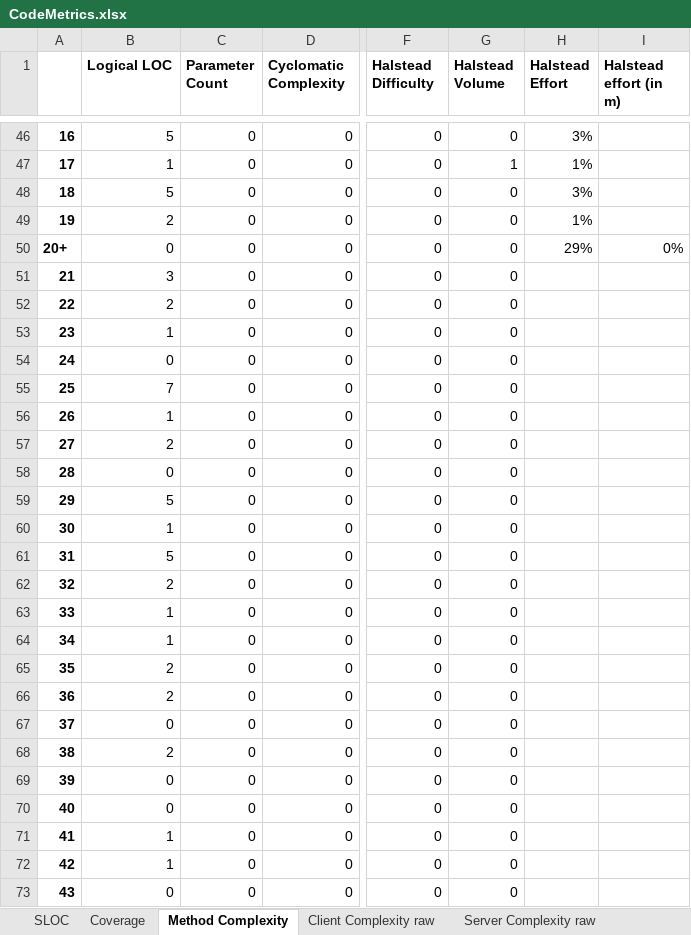
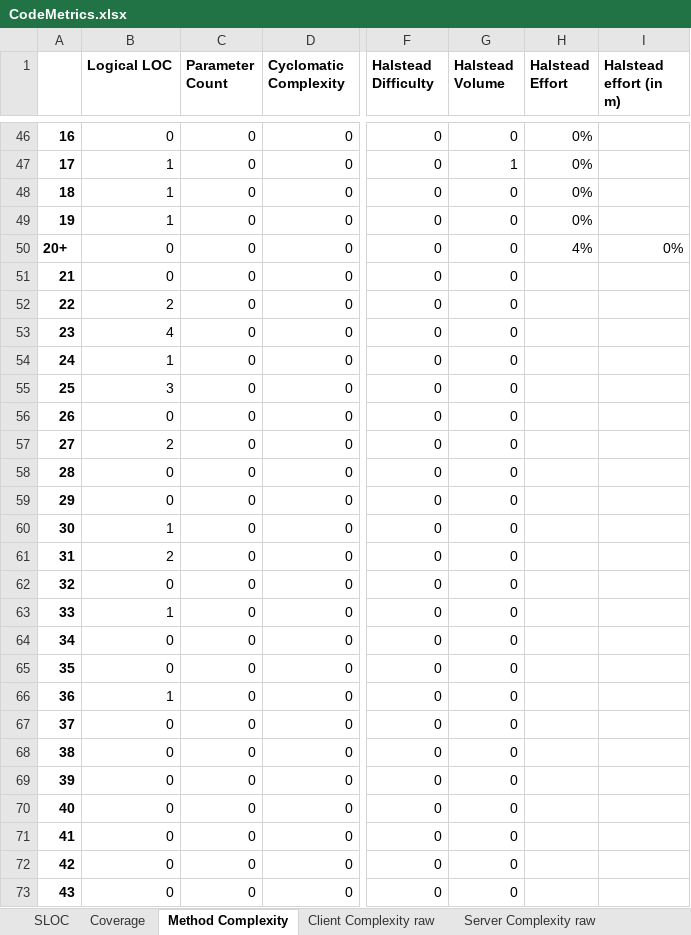
Before and after one commit to moonline/HSR.BA.Documentation, an Excel workbook: projectPlan/media/spreadsheets/CodeMetrics.xlsx, sheet Method Complexity, drawn as a sheet; only a part is shown, gaps mark what is left out; values as stored, in another font and other column widths than the file's, no borders; charts and pictures not drawn; the diff covers the shown part only; the diff names each change by its address in the sheet, - before the commit and + after, or states it on an @@ line.

```diff
--- a/projectPlan/media/spreadsheets/CodeMetrics.xlsx (sheet Method Complexity)
+++ b/projectPlan/media/spreadsheets/CodeMetrics.xlsx (sheet Method Complexity)
-B46 (Logical LOC): 5
+B46 (Logical LOC): 0
-H46 (Halstead Effort): 3%
+H46 (Halstead Effort): 0%
-H47 (Halstead Effort): 1%
+H47 (Halstead Effort): 0%
-B48 (Logical LOC): 5
+B48 (Logical LOC): 1
-H48 (Halstead Effort): 3%
+H48 (Halstead Effort): 0%
-B49 (Logical LOC): 2
+B49 (Logical LOC): 1
-H49 (Halstead Effort): 1%
+H49 (Halstead Effort): 0%
-H50 (Halstead Effort): 29%
+H50 (Halstead Effort): 4%
-B51 (Logical LOC): 3
+B51 (Logical LOC): 0
-B53 (Logical LOC): 1
+B53 (Logical LOC): 4
-B54 (Logical LOC): 0
+B54 (Logical LOC): 1
-B55 (Logical LOC): 7
+B55 (Logical LOC): 3
-B56 (Logical LOC): 1
+B56 (Logical LOC): 0
-B59 (Logical LOC): 5
+B59 (Logical LOC): 0
-B61 (Logical LOC): 5
+B61 (Logical LOC): 2
-B62 (Logical LOC): 2
+B62 (Logical LOC): 0
-B64 (Logical LOC): 1
+B64 (Logical LOC): 0
-B65 (Logical LOC): 2
+B65 (Logical LOC): 0
-B66 (Logical LOC): 2
+B66 (Logical LOC): 1
-B68 (Logical LOC): 2
+B68 (Logical LOC): 0
-B71:B72 (Logical LOC): 1
+B71:B72 (Logical LOC): 0
```
Also changed, not shown: 107 edited cells and cell formats elsewhere in this sheet, sheet Method Complexity aggregated, formulas that keep their value, hidden cells, charts or pictures, 6 other files.
